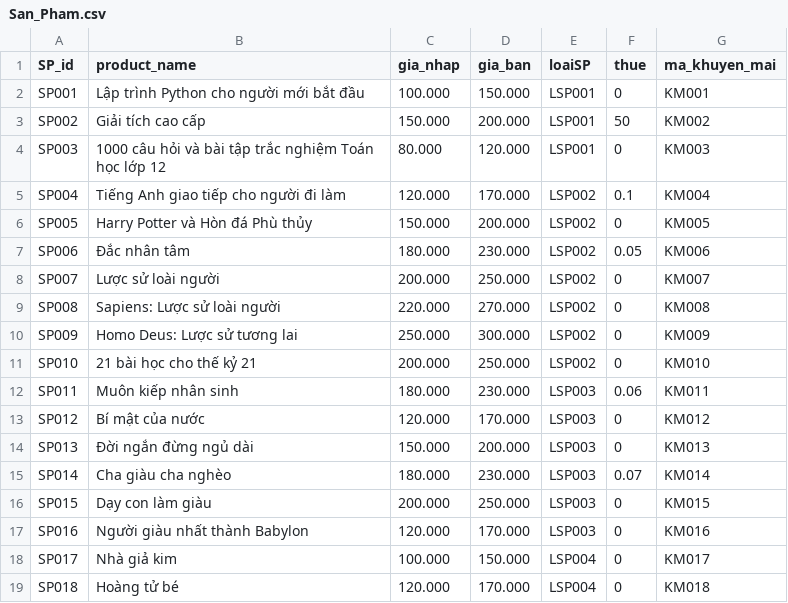
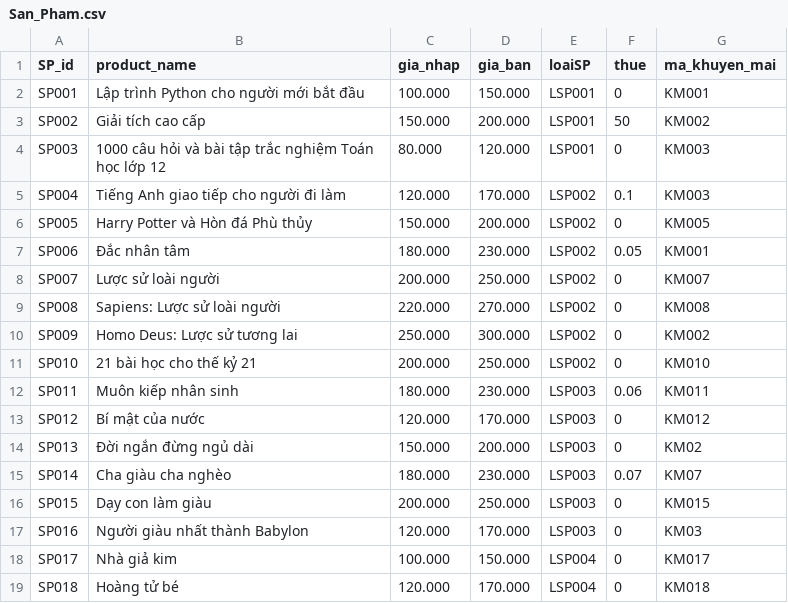
Before and after one commit to NguyenMinhNhat843/BookStore, a CSV file: Data_csv/San_Pham.csv, drawn as a sheet.

```diff
--- a/Data_csv/San_Pham.csv
+++ b/Data_csv/San_Pham.csv
@@ -4,8 +4,8 @@ SP002,Giải tích cao cấp,150.000,200.000,LSP001,50,KM002
 SP003,1000 câu hỏi và bài tập trắc nghiệm Toán học lớp 12,80.000,120.000,LSP001,0,KM003
-SP004,Tiếng Anh giao tiếp cho người đi làm,120.000,170.000,LSP002,0.1,KM004
+SP004,Tiếng Anh giao tiếp cho người đi làm,120.000,170.000,LSP002,0.1,KM003
 SP005,Harry Potter và Hòn đá Phù thủy,150.000,200.000,LSP002,0,KM005
-SP006,Đắc nhân tâm,180.000,230.000,LSP002,0.05,KM006
+SP006,Đắc nhân tâm,180.000,230.000,LSP002,0.05,KM001
 SP007,Lược sử loài người,200.000,250.000,LSP002,0,KM007
 SP008,Sapiens: Lược sử loài người,220.000,270.000,LSP002,0,KM008
-SP009,Homo Deus: Lược sử tương lai,250.000,300.000,LSP002,0,KM009
+SP009,Homo Deus: Lược sử tương lai,250.000,300.000,LSP002,0,KM002
 SP010,21 bài học cho thế kỷ 21,200.000,250.000,LSP002,0,KM010
@@ -13,6 +13,6 @@ SP011,Muôn kiếp nhân sinh,180.000,230.000,LSP003,0.06,KM011
 SP012,Bí mật của nước,120.000,170.000,LSP003,0,KM012
-SP013,Đời ngắn đừng ngủ dài,150.000,200.000,LSP003,0,KM013
-SP014,Cha giàu cha nghèo,180.000,230.000,LSP003,0.07,KM014
+SP013,Đời ngắn đừng ngủ dài,150.000,200.000,LSP003,0,KM02
+SP014,Cha giàu cha nghèo,180.000,230.000,LSP003,0.07,KM07
 SP015,Dạy con làm giàu,200.000,250.000,LSP003,0,KM015
-SP016,Người giàu nhất thành Babylon,120.000,170.000,LSP003,0,KM016
+SP016,Người giàu nhất thành Babylon,120.000,170.000,LSP003,0,KM03
 SP017,Nhà giả kim,100.000,150.000,LSP004,0,KM017
```
Also changed, not shown: Data_csv/Chi_Tiet_Hoa_Don.csv, Data_csv/Hoa_Don.csv, 33 other files.
